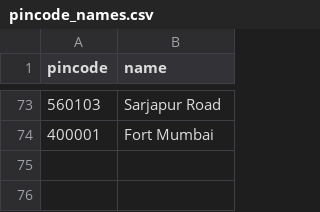
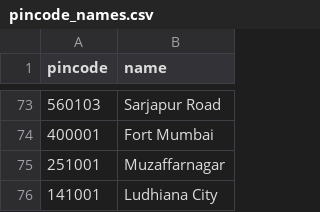
Before and after one commit to Raghotham-harish/paisa-map, a CSV file: paisamap-etl/data/raw/pincode_names.csv, drawn as a sheet; only a part is shown, gaps mark what is left out; the diff names each change by its address in the sheet, - before the commit and + after, or states it on an @@ line.

```diff
--- a/paisamap-etl/data/raw/pincode_names.csv
+++ b/paisamap-etl/data/raw/pincode_names.csv
+row 75: 251001 | Muzaffarnagar
+row 76: 141001 | Ludhiana City
```
Also changed, not shown: data/output/ppi_map_data.csv, paisamap-etl/data/output/ppi_ml_refined.csv, 15 other files.
